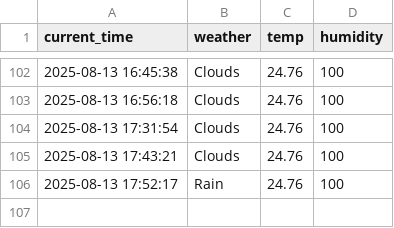
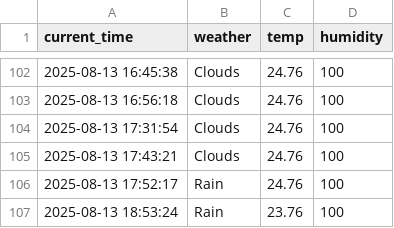
Before and after one commit to junhoe999/weather, a CSV file: seoul_weather.csv, drawn as a sheet; only a part is shown, gaps mark what is left out; the diff names each change by its address in the sheet, - before the commit and + after, or states it on an @@ line.

```diff
--- a/seoul_weather.csv
+++ b/seoul_weather.csv
+row 107: 2025-08-13 18:53:24 | Rain | 23.76 | 100
```
